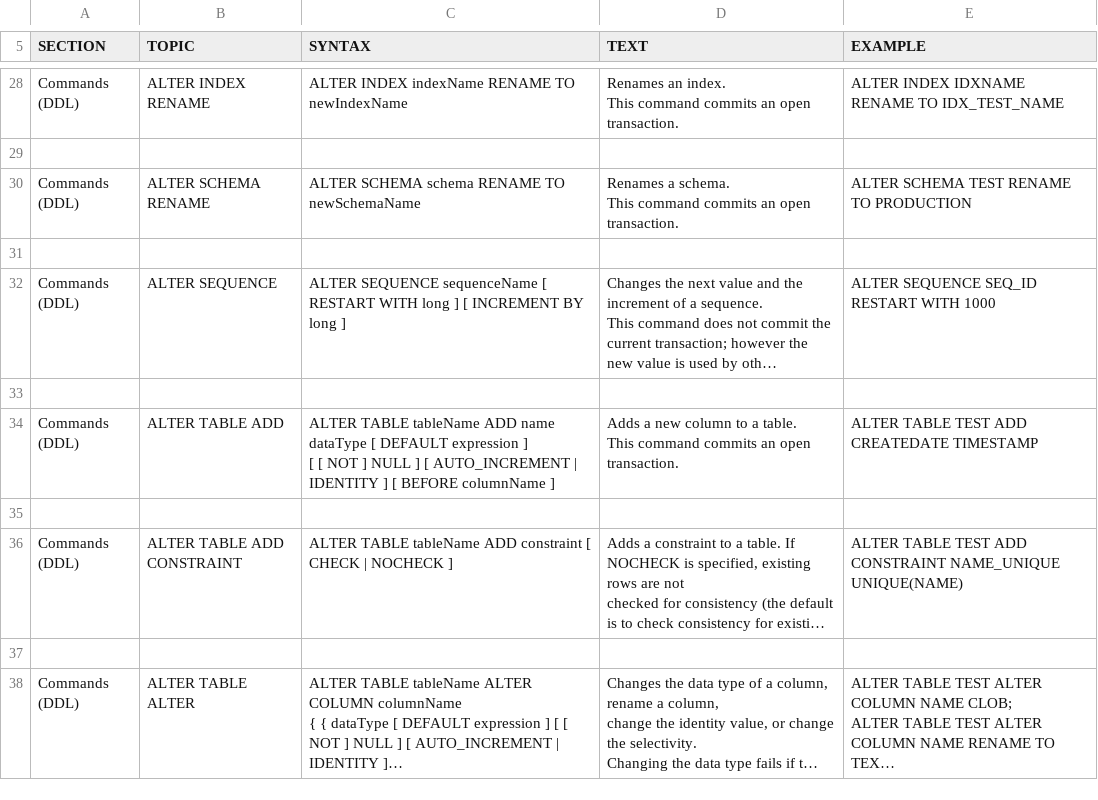
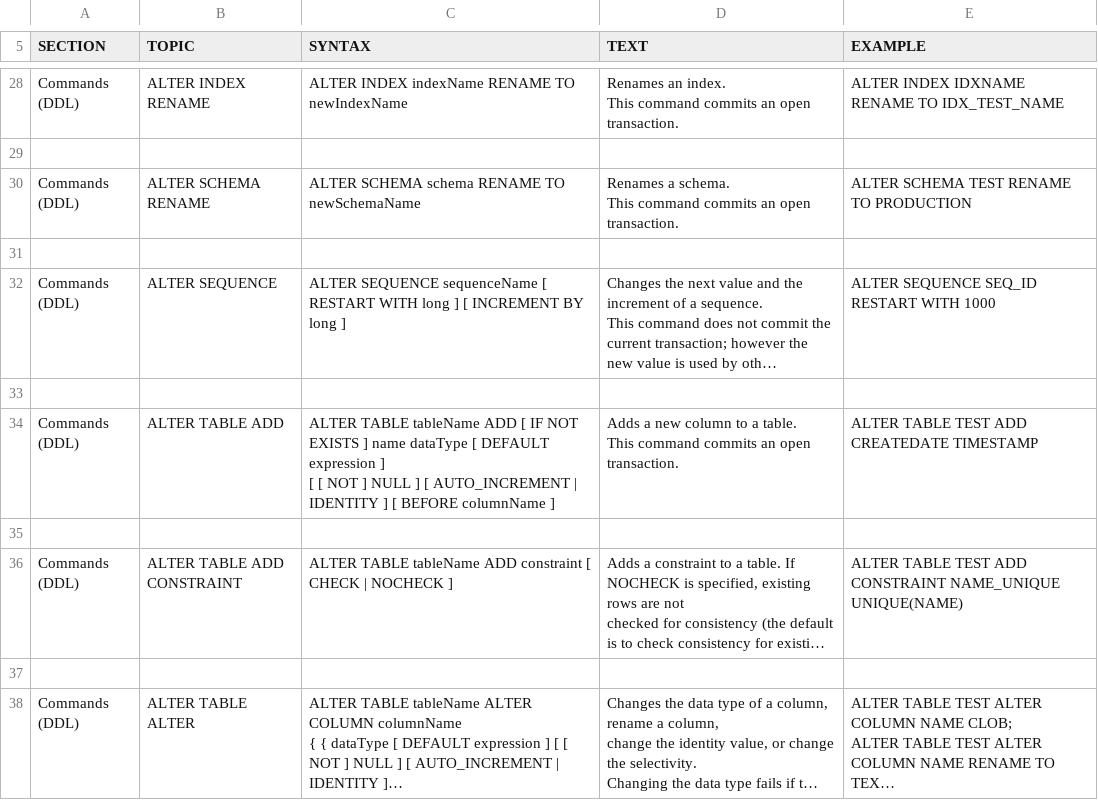
Before and after one commit to coderplay/h2-bitmap, a CSV file: h2/src/docsrc/help/help.csv, drawn as a sheet; only a part is shown, gaps mark what is left out; long unchanged cells end in …; the diff names each change by its address in the sheet, - before the commit and + after, or states it on an @@ line.

Commit message:
add support for IF NOT EXISTS in ALTER TABLE

```diff
--- a/h2/src/docsrc/help/help.csv
+++ b/h2/src/docsrc/help/help.csv
-C34 (SYNTAX): …tableName ADD name dataType…
+C34 (SYNTAX): …tableName ADD [ IF NOT EXISTS ] name dataType…
```
Also changed, not shown: h2/src/main/org/h2/res/help.csv, 7 other files.
